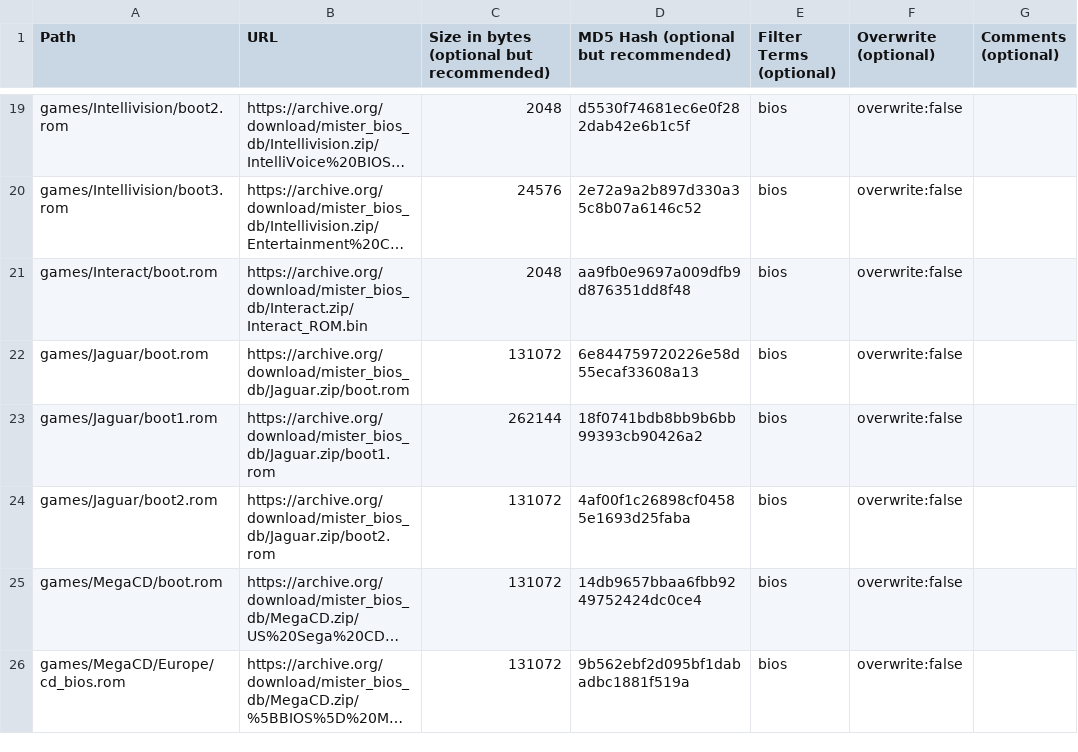
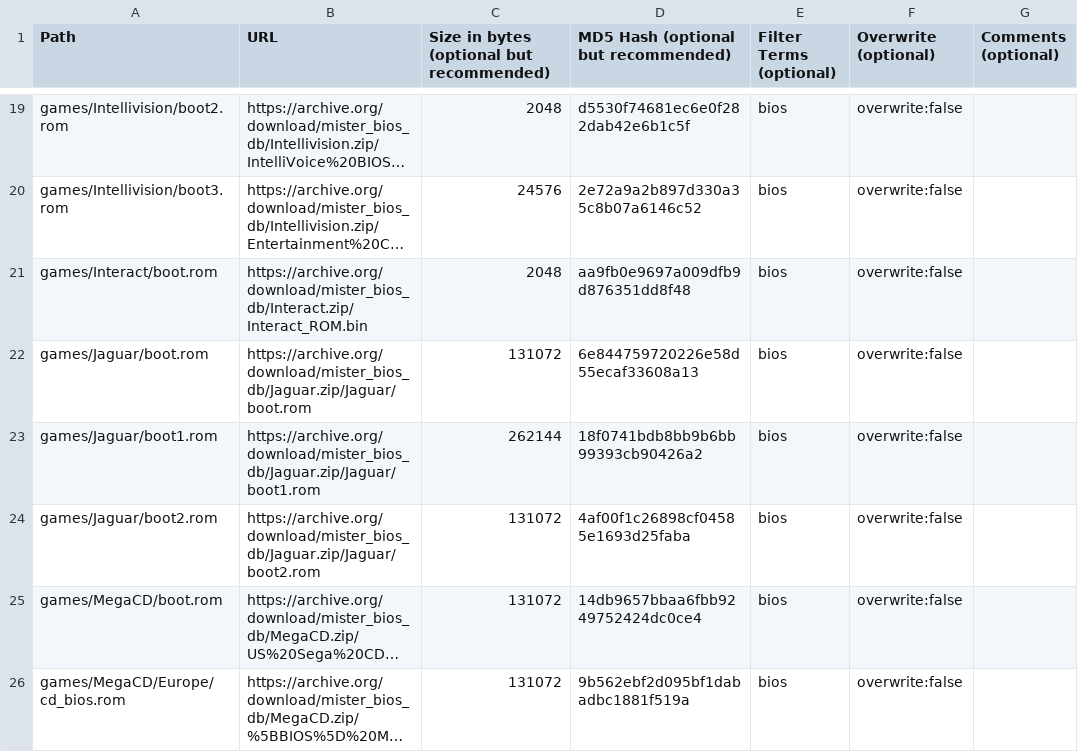
Before and after one commit to ajgowans/BiosDB_MiSTer, a CSV file: external_files.csv, drawn as a sheet; only a part is shown, gaps mark what is left out; long unchanged cells end in …; the diff names each change by its address in the sheet, - before the commit and + after, or states it on an @@ line.

Commit message:
Fix Jaguar BIOS file paths

```diff
--- a/external_files.csv
+++ b/external_files.csv
-B22 (URL): https://archive.org/download/mister_bios_db/Jaguar.zip/boot.rom
+B22 (URL): https://archive.org/download/mister_bios_db/Jaguar.zip/Jaguar/boot.rom
-B23 (URL): https://archive.org/download/mister_bios_db/Jaguar.zip/boot1.rom
+B23 (URL): https://archive.org/download/mister_bios_db/Jaguar.zip/Jaguar/boot1.rom
-B24 (URL): https://archive.org/download/mister_bios_db/Jaguar.zip/boot2.rom
+B24 (URL): https://archive.org/download/mister_bios_db/Jaguar.zip/Jaguar/boot2.rom
```
